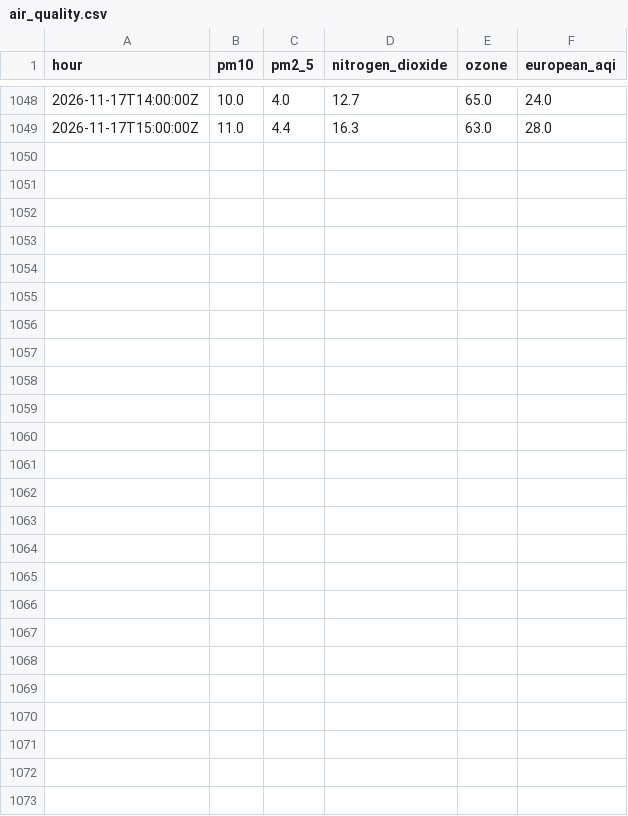
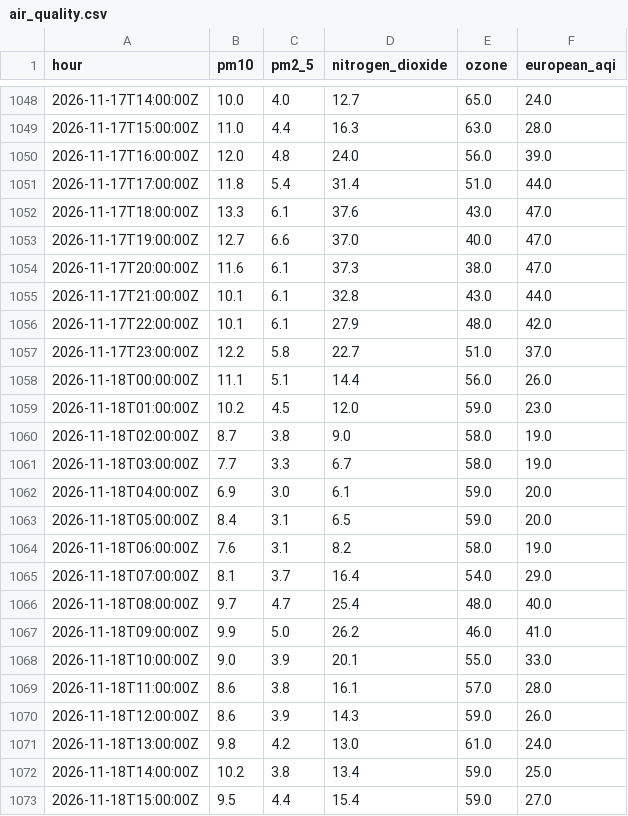
Before and after one commit to anthony07-max/london-data-pipeline, a CSV file: data/exports/air_quality.csv, drawn as a sheet; only a part is shown, gaps mark what is left out.

```diff
--- a/data/exports/air_quality.csv
+++ b/data/exports/air_quality.csv
@@ -1049 +1049,25 @@ hour,pm10,pm2_5,nitrogen_dioxide,ozone,european_aqi
 2026-11-17T15:00:00Z,11.0,4.4,16.3,63.0,28.0
+2026-11-17T16:00:00Z,12.0,4.8,24.0,56.0,39.0
+2026-11-17T17:00:00Z,11.8,5.4,31.4,51.0,44.0
+2026-11-17T18:00:00Z,13.3,6.1,37.6,43.0,47.0
+2026-11-17T19:00:00Z,12.7,6.6,37.0,40.0,47.0
+2026-11-17T20:00:00Z,11.6,6.1,37.3,38.0,47.0
+2026-11-17T21:00:00Z,10.1,6.1,32.8,43.0,44.0
+2026-11-17T22:00:00Z,10.1,6.1,27.9,48.0,42.0
+2026-11-17T23:00:00Z,12.2,5.8,22.7,51.0,37.0
+2026-11-18T00:00:00Z,11.1,5.1,14.4,56.0,26.0
+2026-11-18T01:00:00Z,10.2,4.5,12.0,59.0,23.0
+2026-11-18T02:00:00Z,8.7,3.8,9.0,58.0,19.0
+2026-11-18T03:00:00Z,7.7,3.3,6.7,58.0,19.0
+2026-11-18T04:00:00Z,6.9,3.0,6.1,59.0,20.0
+2026-11-18T05:00:00Z,8.4,3.1,6.5,59.0,20.0
+2026-11-18T06:00:00Z,7.6,3.1,8.2,58.0,19.0
+2026-11-18T07:00:00Z,8.1,3.7,16.4,54.0,29.0
+2026-11-18T08:00:00Z,9.7,4.7,25.4,48.0,40.0
+2026-11-18T09:00:00Z,9.9,5.0,26.2,46.0,41.0
+2026-11-18T10:00:00Z,9.0,3.9,20.1,55.0,33.0
+2026-11-18T11:00:00Z,8.6,3.8,16.1,57.0,28.0
+2026-11-18T12:00:00Z,8.6,3.9,14.3,59.0,26.0
+2026-11-18T13:00:00Z,9.8,4.2,13.0,61.0,24.0
+2026-11-18T14:00:00Z,10.2,3.8,13.4,59.0,25.0
+2026-11-18T15:00:00Z,9.5,4.4,15.4,59.0,27.0
```
Also changed, not shown: data/exports/carbon_intensity.csv, data/exports/pipeline_runs.csv, 5 other files.
